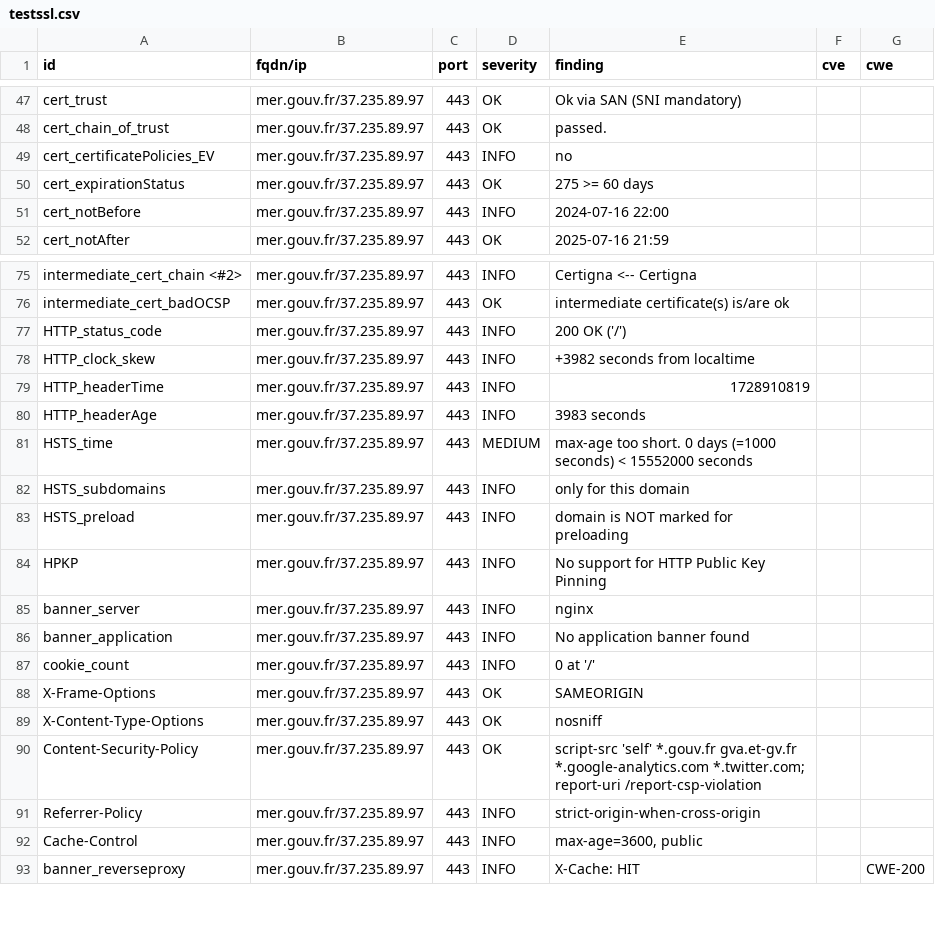
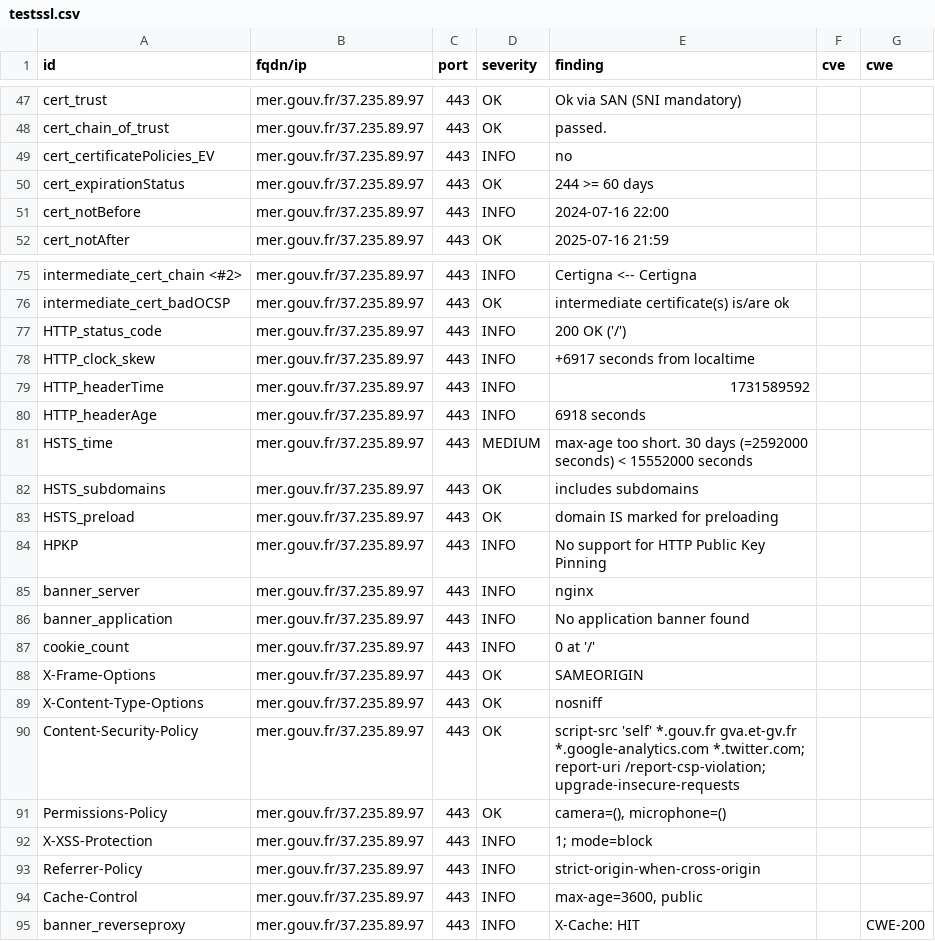
Before and after one commit to GKO-org/dashlordPrd7, a CSV file: results/aHR0cHM6Ly9tZXIuZ291di5mcg==/testssl.csv, drawn as a sheet; only a part is shown, gaps mark what is left out.

Commit message:
update: https://mer.gouv.fr

```diff
--- a/results/aHR0cHM6Ly9tZXIuZ291di5mcg==/testssl.csv
+++ b/results/aHR0cHM6Ly9tZXIuZ291di5mcg==/testssl.csv
@@ -49,3 +49,3 @@
 "cert_certificatePolicies_EV","mer.gouv.fr/37.235.89.97","443","INFO","no","",""
-"cert_expirationStatus","mer.gouv.fr/37.235.89.97","443","OK","275 >= 60 days","",""
+"cert_expirationStatus","mer.gouv.fr/37.235.89.97","443","OK","244 >= 60 days","",""
 "cert_notBefore","mer.gouv.fr/37.235.89.97","443","INFO","2024-07-16 22:00","",""
@@ -77,8 +77,8 @@
 "HTTP_status_code","mer.gouv.fr/37.235.89.97","443","INFO","200 OK ('/')","",""
-"HTTP_clock_skew","mer.gouv.fr/37.235.89.97","443","INFO","+3982 seconds from localtime","",""
-"HTTP_headerTime","mer.gouv.fr/37.235.89.97","443","INFO","1728910819","",""
-"HTTP_headerAge","mer.gouv.fr/37.235.89.97","443","INFO","3983 seconds","",""
-"HSTS_time","mer.gouv.fr/37.235.89.97","443","MEDIUM","max-age too short. 0 days (=1000 seconds) < 15552000 seconds","",""
-"HSTS_subdomains","mer.gouv.fr/37.235.89.97","443","INFO","only for this domain","",""
-"HSTS_preload","mer.gouv.fr/37.235.89.97","443","INFO","domain is NOT marked for preloading","",""
+"HTTP_clock_skew","mer.gouv.fr/37.235.89.97","443","INFO","+6917 seconds from localtime","",""
+"HTTP_headerTime","mer.gouv.fr/37.235.89.97","443","INFO","1731589592","",""
+"HTTP_headerAge","mer.gouv.fr/37.235.89.97","443","INFO","6918 seconds","",""
+"HSTS_time","mer.gouv.fr/37.235.89.97","443","MEDIUM","max-age too short. 30 days (=2592000 seconds) < 15552000 seconds","",""
+"HSTS_subdomains","mer.gouv.fr/37.235.89.97","443","OK","includes subdomains","",""
+"HSTS_preload","mer.gouv.fr/37.235.89.97","443","OK","domain IS marked for preloading","",""
 "HPKP","mer.gouv.fr/37.235.89.97","443","INFO","No support for HTTP Public Key Pinning","",""
@@ -89,3 +89,5 @@
 "X-Content-Type-Options","mer.gouv.fr/37.235.89.97","443","OK","nosniff","",""
-"Content-Security-Policy","mer.gouv.fr/37.235.89.97","443","OK","script-src 'self' *.gouv.fr gva.et-gv.fr *.google-analytics.com *.twitter.com; report-uri /report-csp-violation","",""
+"Content-Security-Policy","mer.gouv.fr/37.235.89.97","443","OK","script-src 'self' *.gouv.fr gva.et-gv.fr *.google-analytics.com *.twitter.com; report-uri /report-csp-violation; upgrade-insecure-requests","",""
+"Permissions-Policy","mer.gouv.fr/37.235.89.97","443","OK","camera=(), microphone=()","",""
+"X-XSS-Protection","mer.gouv.fr/37.235.89.97","443","INFO","1; mode=block","",""
 "Referrer-Policy","mer.gouv.fr/37.235.89.97","443","INFO","strict-origin-when-cross-origin","",""
```
Also changed, not shown: 9 other files.
